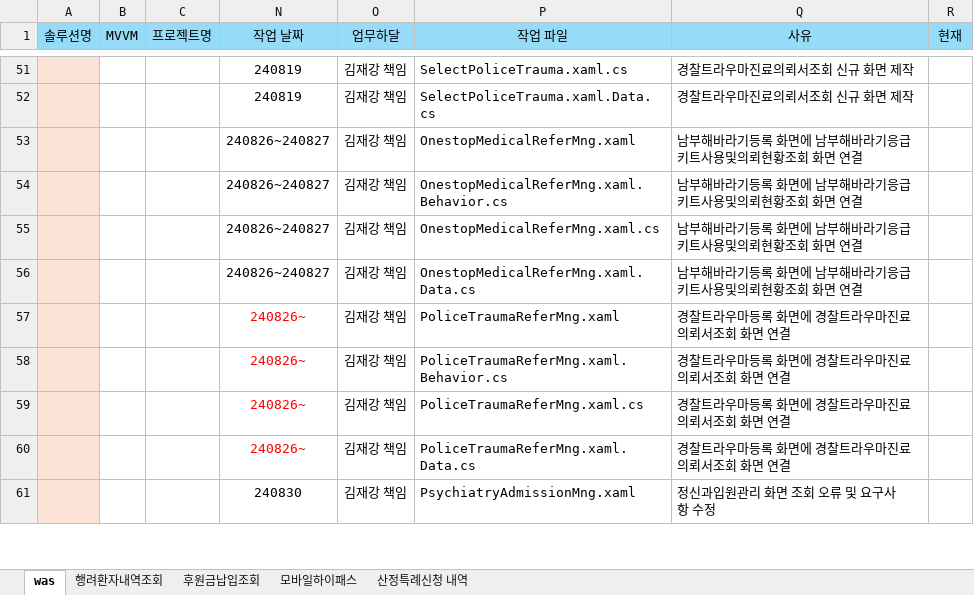
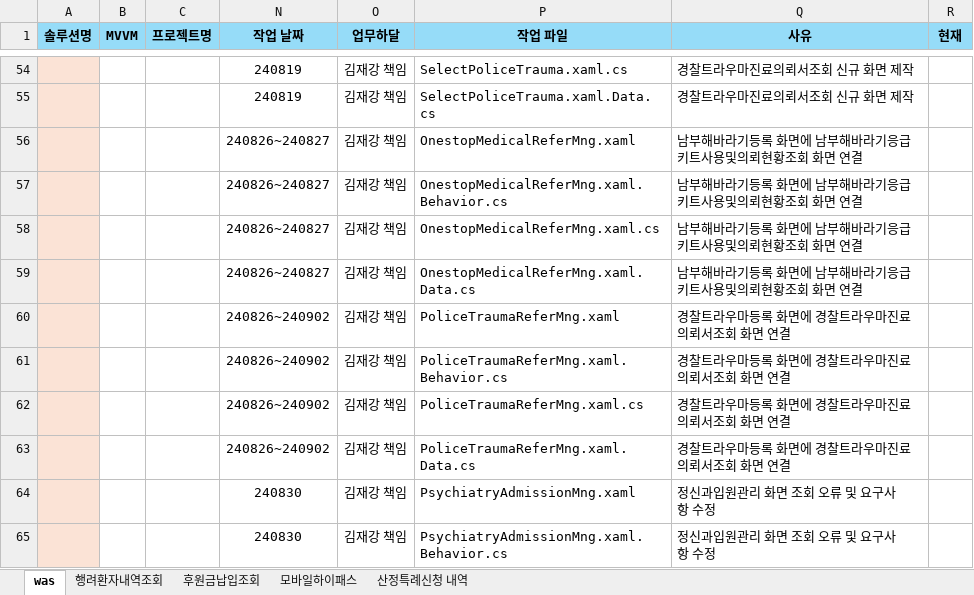
Before and after one commit to Grokeen/EZcareT, an Excel workbook: 보라매SI/보라매SI_정리_20240725.xlsx, sheet was, drawn as a sheet; only a part is shown, gaps mark what is left out; values as stored, in another font and other column widths than the file's, no borders; addresses are those after the commit; the diff covers the shown part only; the diff names each change by its address in the sheet, - before the commit and + after, or states it on an @@ line.

```diff
--- a/보라매SI/보라매SI_정리_20240725.xlsx (sheet was)
+++ b/보라매SI/보라매SI_정리_20240725.xlsx (sheet was)
-A1:C1 bold: off
+A1:C1 bold: on
-N1:R1 bold: off
+N1:R1 bold: on
-N60:N63 (작업 날짜): 240826~
+N60:N63 (작업 날짜): 240826~240902
-N60:N63 text colour: #FF0000
+N60:N63 text colour: black
+row 65:  |  |  | 240830 | 김재강 책임 | PsychiatryAdmissionMng.xaml.Behavior.cs | 정신과입원관리 화면 조회 오류 및 요구사항 수정
```
Also changed, not shown: 9 added rows, 8 removed rows, 22 hidden or unhidden rows, 8 edited cells, cell formats and merged cells elsewhere in this sheet, 23 other files.
